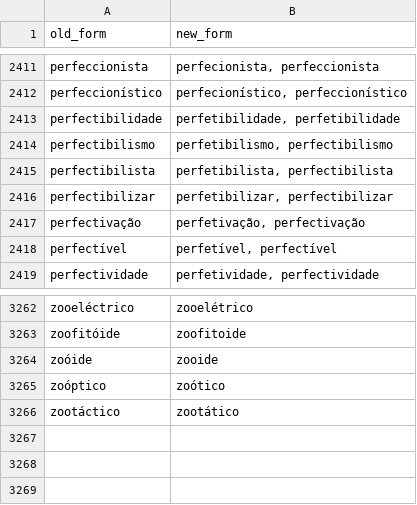
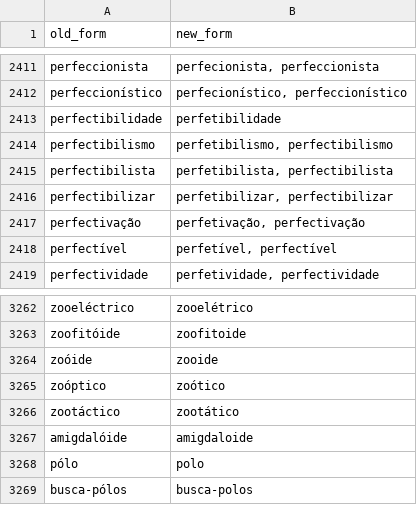
Before and after one commit to TigreGotico/tugalex, a CSV file: tugalex/data/acordo_ortografico_pt_PT.csv, drawn as a sheet; only a part is shown, gaps mark what is left out.

```diff
--- a/tugalex/data/acordo_ortografico_pt_PT.csv
+++ b/tugalex/data/acordo_ortografico_pt_PT.csv
@@ -2412,3 +2412,3 @@ perfeccionista,"perfecionista, perfeccionista"
 perfeccionístico,"perfecionístico, perfeccionístico"
-perfectibilidade,"perfetibilidade, perfetibilidade"
+perfectibilidade,perfetibilidade
 perfectibilismo,"perfetibilismo, perfectibilismo"
@@ -3266 +3266,4 @@ zoóptico,zoótico
 zootáctico,zootático
+amigdalóide,amigdaloide
+pólo,polo
+busca-pólos,busca-polos
```
Also changed, not shown: tugalex/data/acordo_ortografico_pt_BR.csv.
